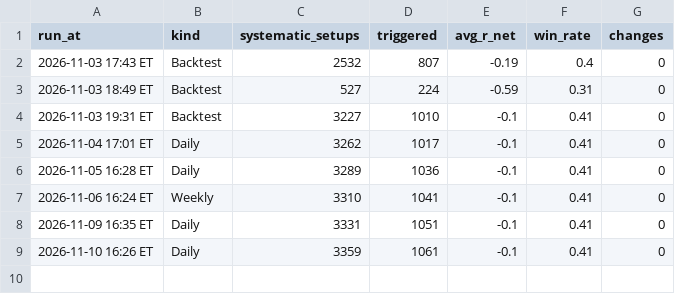
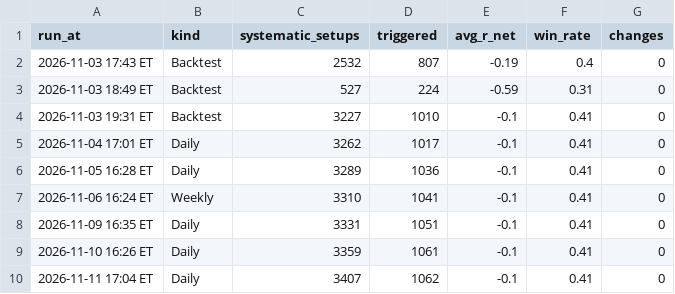
Before and after one commit to Ron1415/fvg-scanner, a CSV file: review_log.csv, drawn as a sheet; the diff names each change by its address in the sheet, - before the commit and + after, or states it on an @@ line.

```diff
--- a/review_log.csv
+++ b/review_log.csv
+row 10: 2026-11-11 17:04 ET | Daily | 3407 | 1062 | -0.1 | 0.41 | 0
```
Also changed, not shown: 5 other files.
